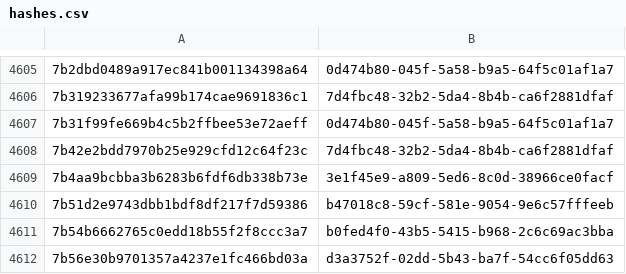
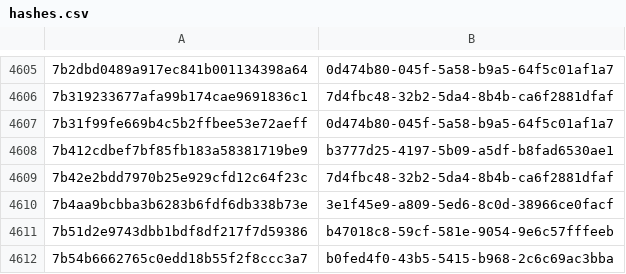
Before and after one commit to AliceGrey/ferromagnet-feed, a CSV file: misp/hashes.csv, drawn as a sheet; only a part is shown, gaps mark what is left out; the shorter side is filled out with more unchanged rows; the diff names each change by its address in the sheet, - before the commit and + after, or states it on an @@ line.

```diff
--- a/misp/hashes.csv
+++ b/misp/hashes.csv
+row 4608: 7b412cdbef7bf85fb183a58381719be9 | b3777d25-4197-5b09-a5df-b8fad6530ae1
```
Also changed, not shown: 27 other files.
